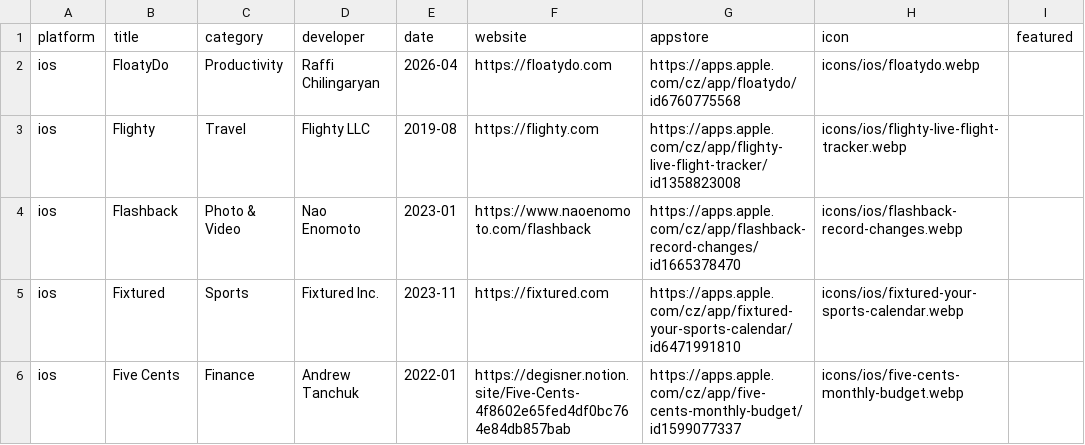
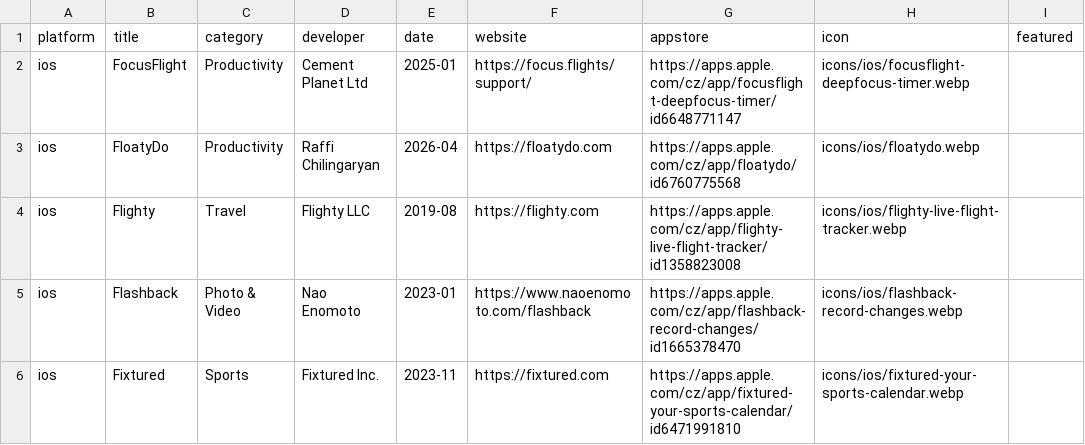
Before and after one commit to Manekenthe/IconSpace, a CSV file: data/apps.csv, drawn as a sheet; only a part is shown; the shorter side is filled out with more unchanged rows.

Commit message:
Update apps.csv

```diff
--- a/data/apps.csv
+++ b/data/apps.csv
@@ -1,2 +1,3 @@
 platform,title,category,developer,date,website,appstore,icon,featured
+ios,FocusFlight,Productivity,Cement Planet Ltd,2025-01,https://focus.flights/support/,https://apps.apple.com/cz/app/focusflight-deepfocus-timer/id6648771147,icons/ios/focusflight-deepfocus-timer.webp,
 ios,FloatyDo,Productivity,Raffi Chilingaryan,2026-04,https://floatydo.com,https://apps.apple.com/cz/app/floatydo/id6760775568,icons/ios/floatydo.webp,
```
